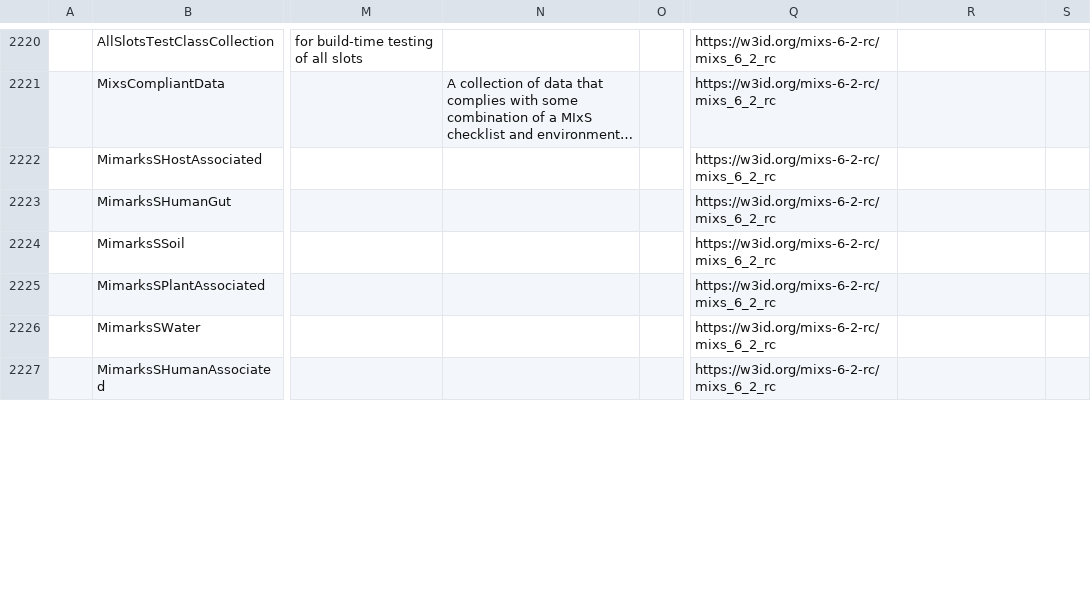
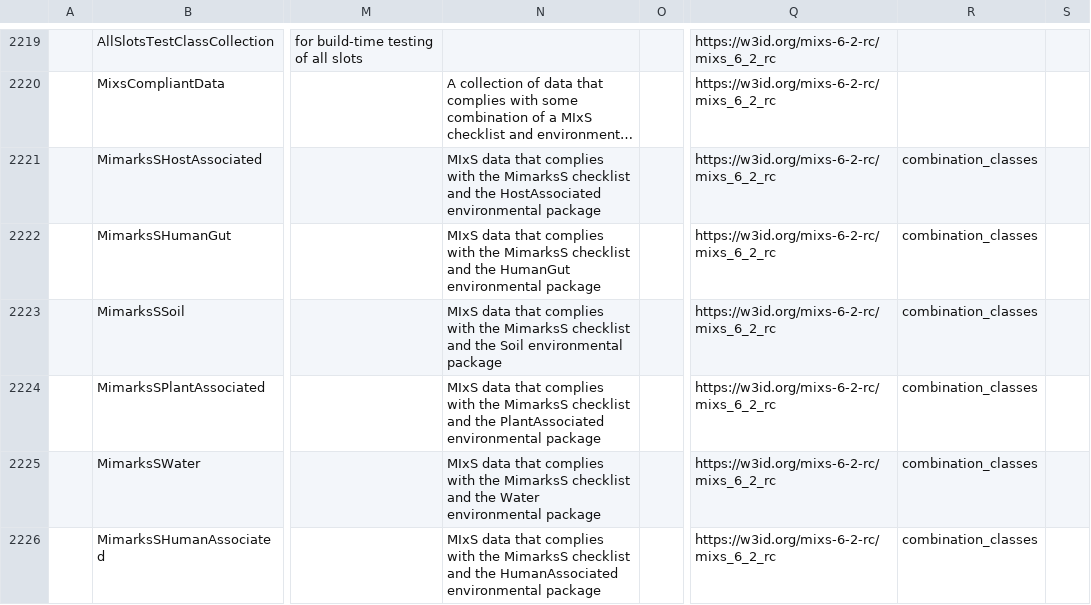
Before and after one commit to microbiomedata/mixs-6-2-release-candidate, a TSV file: schemasheets-usage-output/mixs_6_2_rc.yaml.concise.schemasheet.tsv, drawn as a sheet; only a part is shown, gaps mark what is left out; long unchanged cells end in …; addresses are those after the commit; the diff covers the shown part only; the diff names each change by its address in the sheet, - before the commit and + after, or states it on an @@ line.

```diff
--- a/schemasheets-usage-output/mixs_6_2_rc.yaml.concise.schemasheet.tsv
+++ b/schemasheets-usage-output/mixs_6_2_rc.yaml.concise.schemasheet.tsv
-N2221: (empty)
+N2221: MIxS data that complies with the MimarksS checklist and the HostAssociated environmental package
-R2221:R2226: (empty)
+R2221:R2226: combination_classes
-N2222: (empty)
+N2222: MIxS data that complies with the MimarksS checklist and the HumanGut environmental package
-N2223: (empty)
+N2223: MIxS data that complies with the MimarksS checklist and the Soil environmental package
-N2224: (empty)
+N2224: MIxS data that complies with the MimarksS checklist and the PlantAssociated environmental package
-N2225: (empty)
+N2225: MIxS data that complies with the MimarksS checklist and the Water environmental package
-N2226: (empty)
+N2226: MIxS data that complies with the MimarksS checklist and the HumanAssociated environmental package
```
Also changed, not shown: 1 added row, 1 removed row and 64 edited cells elsewhere in this file, converted-data/MimsSoil-example.tsv, schemasheets-usage-output/mixs_6_2_rc.yaml.concise.usage-report.tsv, 26 other files.
